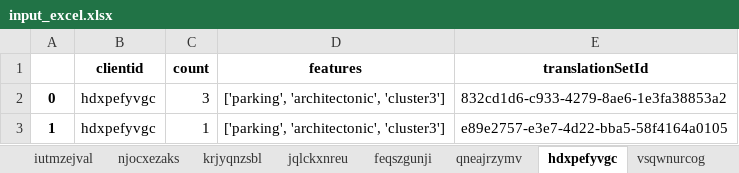
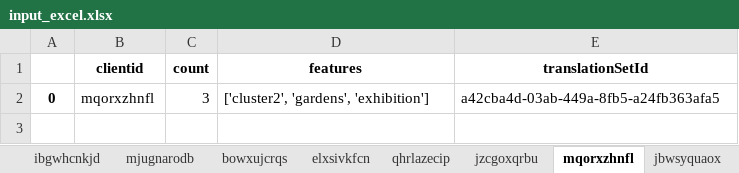
Before and after one commit to lexpoon/DSP, an Excel workbook: input_excel.xlsx, sheet mqorxzhnfl, drawn as a sheet; values as stored, in another font and other column widths than the file's, no borders; the diff names each change by its address in the sheet, - before the commit and + after, or states it on an @@ line.

```diff
--- a/input_excel.xlsx (sheet mqorxzhnfl)
+++ b/input_excel.xlsx (sheet mqorxzhnfl)
-sheet tab: iutmzejval
+sheet tab: ibgwhcnkjd
-sheet tab: njocxezaks
+sheet tab: mjugnarodb
-sheet tab: krjyqnzsbl
+sheet tab: bowxujcrqs
-sheet tab: jqlckxnreu
+sheet tab: elxsivkfcn
-sheet tab: feqszgunji
+sheet tab: qhrlazecip
-sheet tab: qneajrzymv
+sheet tab: jzcgoxqrbu
-sheet tab: hdxpefyvgc
+sheet tab: mqorxzhnfl
-sheet tab: vsqwnurcog
+sheet tab: jbwsyquaox
-B2 (clientid): hdxpefyvgc
+B2 (clientid): mqorxzhnfl
-D2 (features): ['parking', 'architectonic', 'cluster3']
+D2 (features): ['cluster2', 'gardens', 'exhibition']
-E2 (translationSetId): 832cd1d6-c933-4279-8ae6-1e3fa38853a2
+E2 (translationSetId): a42cba4d-03ab-449a-8fb5-a24fb363afa5
-row 3: 1 | hdxpefyvgc | 1 | ['parking', 'architectonic', 'cluster3'] | e89e2757-e3e7-4d22-bba5-58f4164a0105
```
Also changed, not shown: sheet elxsivkfcn, sheet jzcgoxqrbu, sheet mjugnarodb, sheet bowxujcrqs, sheet jbwsyquaox, sheet fhcozyikgx, 3 more sheets, other sheet tabs, validation_excel.xlsx, 5 other files.
